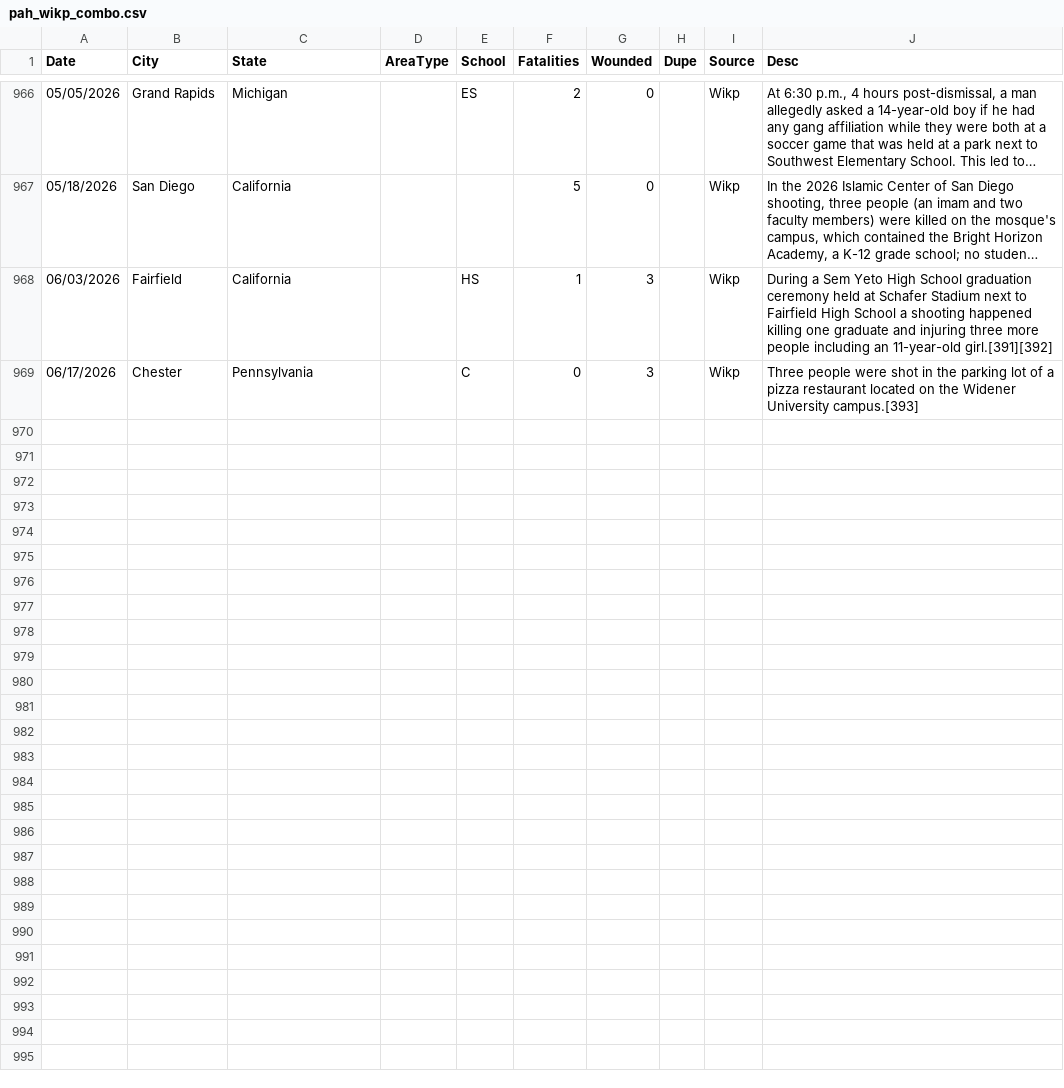
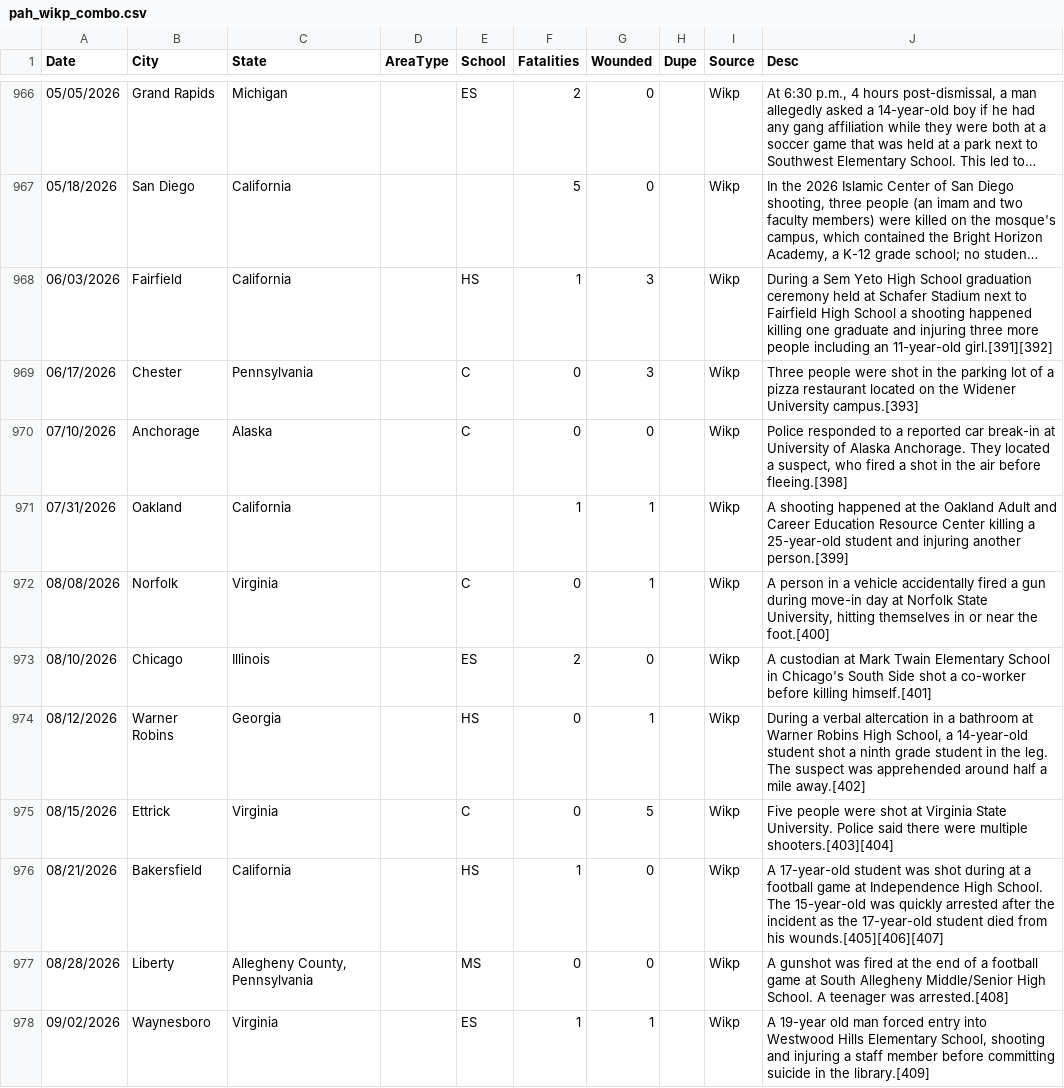
Before and after one commit to ecodan/school-shooting-data, a CSV file: pah_wikp_combo.csv, drawn as a sheet; only a part is shown, gaps mark what is left out; long unchanged cells end in …; the diff covers the shown part only; the diff names each change by its address in the sheet, - before the commit and + after, or states it on an @@ line.

Commit message:
update 20261004 (18 new records)

```diff
--- a/pah_wikp_combo.csv
+++ b/pah_wikp_combo.csv
+row 970: 07/10/2026 | Anchorage | Alaska |  | C | 0 | 0 |  | Wikp | Police responded to a reported car break-in at University of Alaska Anchorage. They located a suspect, who fired a shot in the air before fleeing.[398]
+row 971: 07/31/2026 | Oakland | California |  |  | 1 | 1 |  | Wikp | A shooting happened at the Oakland Adult and Career Education Resource Center killing a 25-year-old student and injuring another person.[399]
+row 972: 08/08/2026 | Norfolk | Virginia |  | C | 0 | 1 |  | Wikp | A person in a vehicle accidentally fired a gun during move-in day at Norfolk State University, hitting themselves in or near the foot.[400]
+row 973: 08/10/2026 | Chicago | Illinois |  | ES | 2 | 0 |  | Wikp | A custodian at Mark Twain Elementary School in Chicago's South Side shot a co-worker before killing himself.[401]
+row 974: 08/12/2026 | Warner Robins | Georgia |  | HS | 0 | 1 |  | Wikp | During a verbal altercation in a bathroom at Warner Robins High School, a 14-year-old student shot a ninth grade student in the leg. The suspect was apprehended around half a mile away.[402]
+row 975: 08/15/2026 | Ettrick | Virginia |  | C | 0 | 5 |  | Wikp | Five people were shot at Virginia State University. Police said there were multiple shooters.[403][404]
+row 976: 08/21/2026 | Bakersfield | California |  | HS | 1 | 0 |  | Wikp | A 17-year-old student was shot during at a football game at Independence High School. The 15-year-old was quickly arrested after the incident as the 17-year-old student died from his wounds.[405][406][407]
+row 977: 08/28/2026 | Liberty | Allegheny County, Pennsylvania |  | MS | 0 | 0 |  | Wikp | A gunshot was fired at the end of a football game at South Allegheny Middle/Senior High School. A teenager was arrested.[408]
+row 978: 09/02/2026 | Waynesboro | Virginia |  | ES | 1 | 1 |  | Wikp | A 19-year old man forced entry into Westwood Hills Elementary School, shooting and injuring a staff member before committing suicide in the library.[409]
```
Also changed, not shown: 9 added rows elsewhere in this file.
